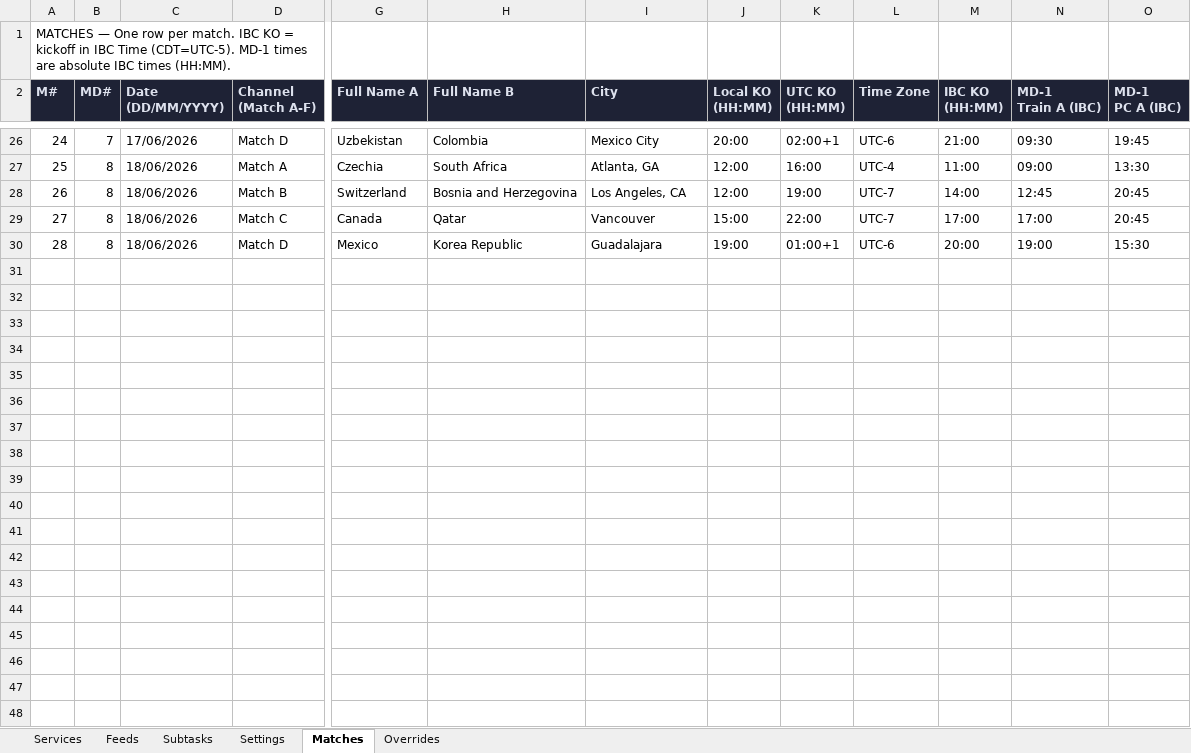
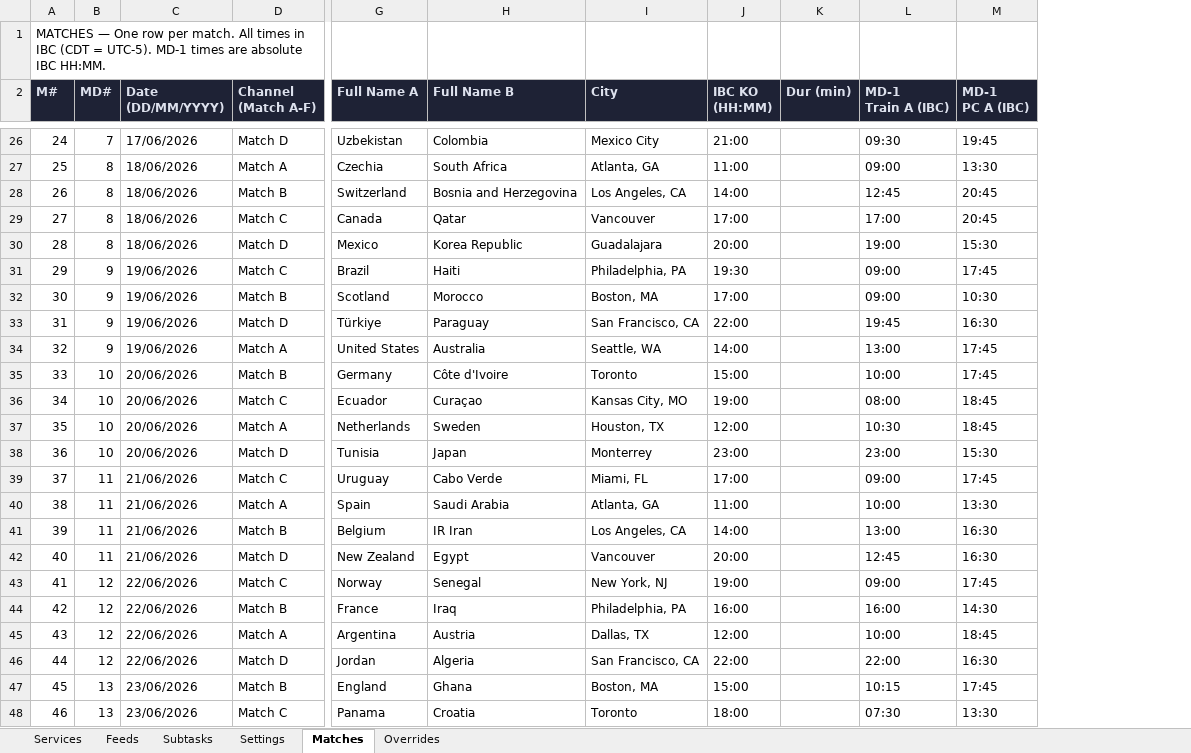
Before and after one commit to JavierHidalgoTV/hbs-tx-schedule, an Excel workbook: FWC26_TX_Input_v3.xlsx, sheet Matches, drawn as a sheet; only a part is shown, gaps mark what is left out; values as stored, in another font and other column widths than the file's, no borders; removed rows and columns are numbered as before the commit, all else as after; rows hold the shown columns only; the diff covers the shown part only; the diff names each change by its address in the sheet, - before the commit and + after, or states it on an @@ line.

```diff
--- a/FWC26_TX_Input_v3.xlsx (sheet Matches)
+++ b/FWC26_TX_Input_v3.xlsx (sheet Matches)
-column J (Local KO (HH:MM)), rows 26-30: 20:00 | 12:00 | 12:00 | 15:00 | 19:00
-column K (UTC KO (HH:MM)), rows 26-30: 02:00+1 | 16:00 | 19:00 | 22:00 | 01:00+1
-column L (Time Zone), rows 26-30: UTC-6 | UTC-4 | UTC-7 | UTC-7 | UTC-6
+column K (Dur (min)), empty
@@ column A (M#) renumbered in row 1 @@
+row 31: 29 | 9 | 19/06/2026 | Match C | Brazil | Haiti | Philadelphia, PA | 19:30 |  | 09:00 | 17:45
+row 32: 30 | 9 | 19/06/2026 | Match B | Scotland | Morocco | Boston, MA | 17:00 |  | 09:00 | 10:30
+row 33: 31 | 9 | 19/06/2026 | Match D | Türkiye | Paraguay | San Francisco, CA | 22:00 |  | 19:45 | 16:30
+row 34: 32 | 9 | 19/06/2026 | Match A | United States | Australia | Seattle, WA | 14:00 |  | 13:00 | 17:45
+row 35: 33 | 10 | 20/06/2026 | Match B | Germany | Côte d'Ivoire | Toronto | 15:00 |  | 10:00 | 17:45
+row 36: 34 | 10 | 20/06/2026 | Match C | Ecuador | Curaçao | Kansas City, MO | 19:00 |  | 08:00 | 18:45
+row 37: 35 | 10 | 20/06/2026 | Match A | Netherlands | Sweden | Houston, TX | 12:00 |  | 10:30 | 18:45
+row 38: 36 | 10 | 20/06/2026 | Match D | Tunisia | Japan | Monterrey | 23:00 |  | 23:00 | 15:30
+row 39: 37 | 11 | 21/06/2026 | Match C | Uruguay | Cabo Verde | Miami, FL | 17:00 |  | 09:00 | 17:45
+row 40: 38 | 11 | 21/06/2026 | Match A | Spain | Saudi Arabia | Atlanta, GA | 11:00 |  | 10:00 | 13:30
+row 41: 39 | 11 | 21/06/2026 | Match B | Belgium | IR Iran | Los Angeles, CA | 14:00 |  | 13:00 | 16:30
+row 42: 40 | 11 | 21/06/2026 | Match D | New Zealand | Egypt | Vancouver | 20:00 |  | 12:45 | 16:30
+row 43: 41 | 12 | 22/06/2026 | Match C | Norway | Senegal | New York, NJ | 19:00 |  | 09:00 | 17:45
+row 44: 42 | 12 | 22/06/2026 | Match B | France | Iraq | Philadelphia, PA | 16:00 |  | 16:00 | 14:30
+row 45: 43 | 12 | 22/06/2026 | Match A | Argentina | Austria | Dallas, TX | 12:00 |  | 10:00 | 18:45
+row 46: 44 | 12 | 22/06/2026 | Match D | Jordan | Algeria | San Francisco, CA | 22:00 |  | 22:00 | 16:30
+row 47: 45 | 13 | 23/06/2026 | Match B | England | Ghana | Boston, MA | 15:00 |  | 10:15 | 17:45
+row 48: 46 | 13 | 23/06/2026 | Match C | Panama | Croatia | Toronto | 18:00 |  | 07:30 | 13:30
```
Also changed, not shown: 58 added rows and 7 edited cells elsewhere in this sheet, sheet Services, sheet Settings, sheet Feeds, sheet Subtasks, 4 other files.
